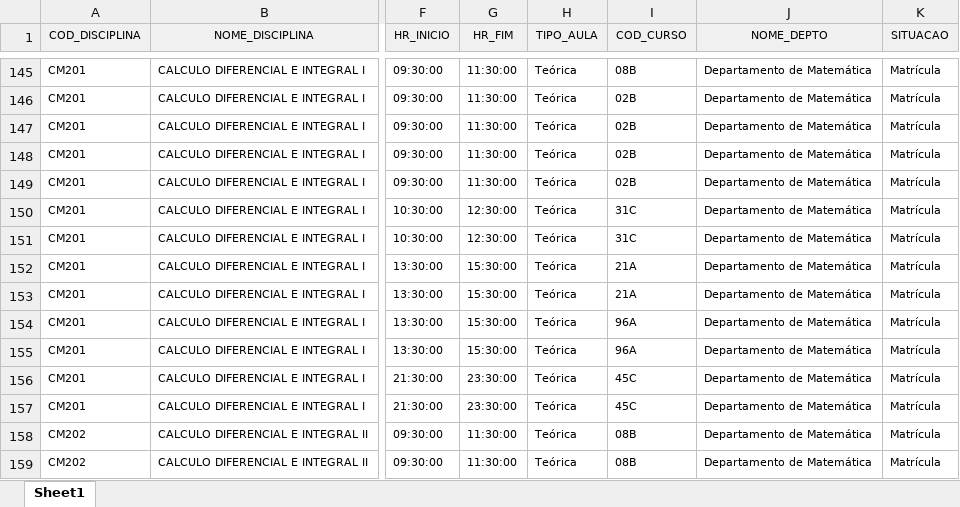
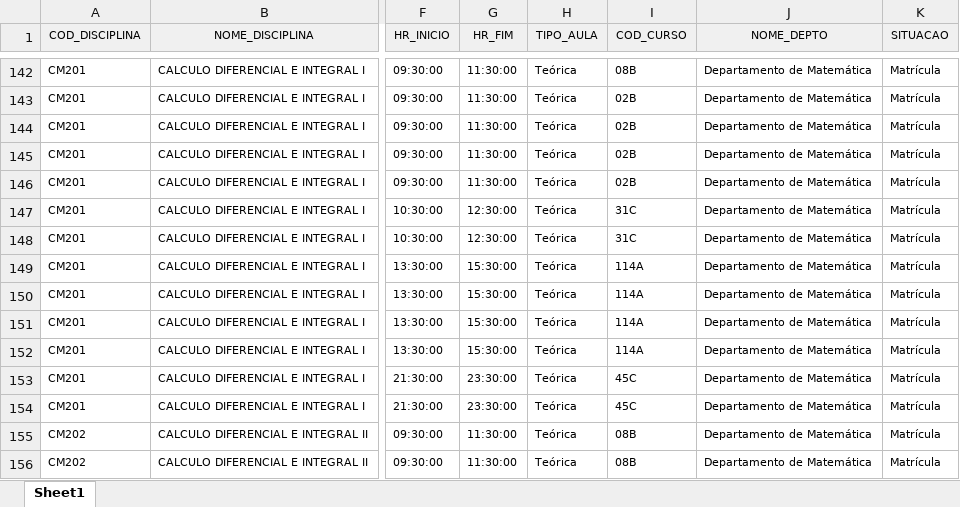
Before and after one commit to foolem/ficha2, an Excel workbook: lib/files/2018-1-Atualizada.xlsx, sheet Sheet1, drawn as a sheet; only a part is shown, gaps mark what is left out; values as stored, in another font and other column widths than the file's, no borders; addresses are those after the commit; the diff covers the shown part only; the diff names each change by its address in the sheet, - before the commit and + after, or states it on an @@ line.

```diff
--- a/lib/files/2018-1-Atualizada.xlsx (sheet Sheet1)
+++ b/lib/files/2018-1-Atualizada.xlsx (sheet Sheet1)
-I149:I150 (COD_CURSO): 21A
+I149:I150 (COD_CURSO): 114A
-I151:I152 (COD_CURSO): 96A
+I151:I152 (COD_CURSO): 114A
```
Also changed, not shown: 3 removed rows and 16 edited cells elsewhere in this sheet, lib/files/courses.xlsx.
